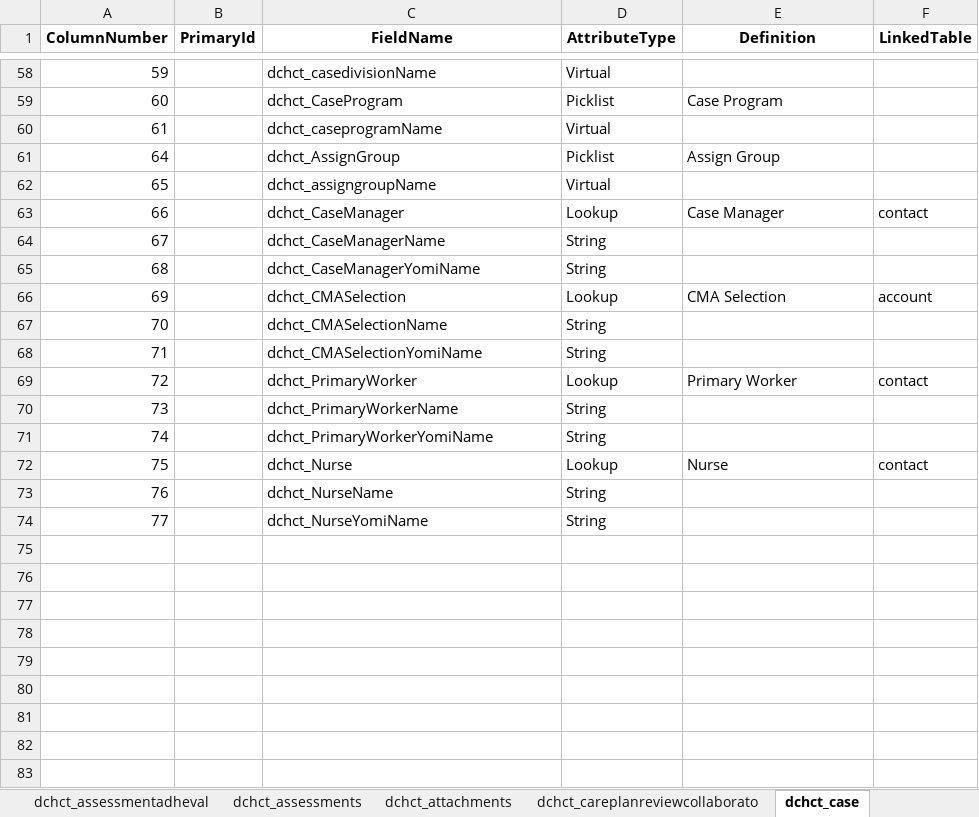
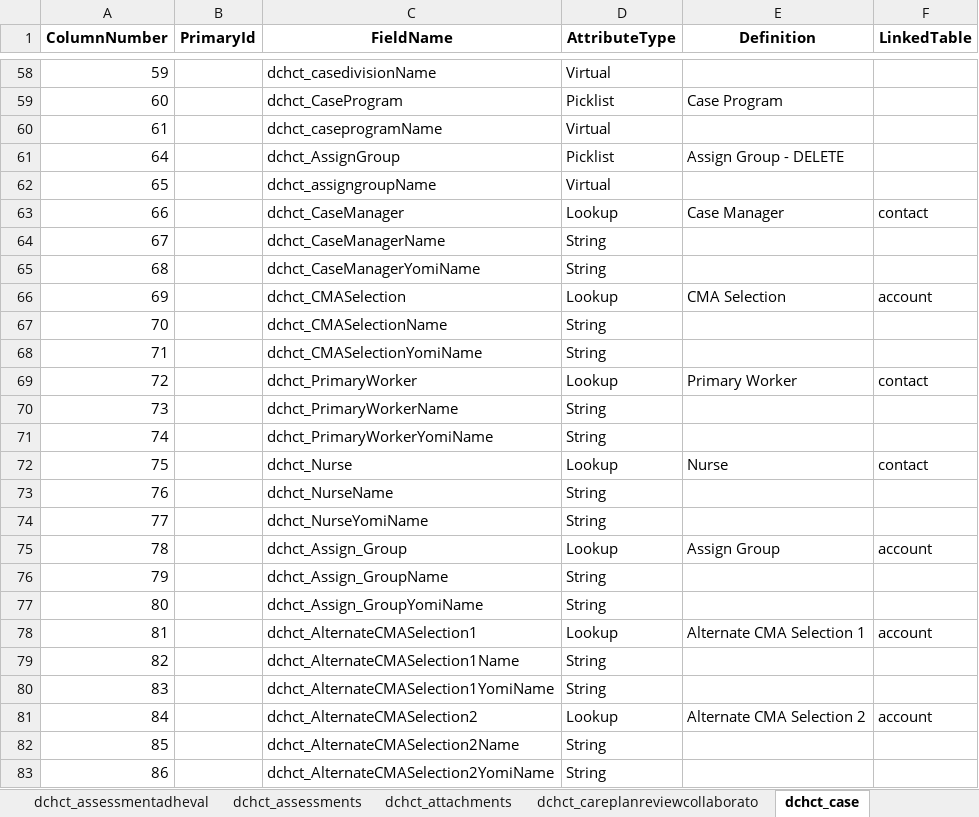
Before and after one commit to bcox-ctv/dataverse, an Excel workbook: logical_names.xlsx, sheet dchct_case, drawn as a sheet; only a part is shown, gaps mark what is left out; values as stored, in another font and other column widths than the file's, no borders; the diff names each change by its address in the sheet, - before the commit and + after, or states it on an @@ line.

```diff
--- a/logical_names.xlsx (sheet dchct_case)
+++ b/logical_names.xlsx (sheet dchct_case)
-E61 (Definition): Assign Group
+E61 (Definition): Assign Group - DELETE
+row 75: 78 |  | dchct_Assign_Group | Lookup | Assign Group | account
+row 76: 79 |  | dchct_Assign_GroupName | String
+row 77: 80 |  | dchct_Assign_GroupYomiName | String
+row 78: 81 |  | dchct_AlternateCMASelection1 | Lookup | Alternate CMA Selection 1 | account
+row 79: 82 |  | dchct_AlternateCMASelection1Name | String
+row 80: 83 |  | dchct_AlternateCMASelection1YomiName | String
+row 81: 84 |  | dchct_AlternateCMASelection2 | Lookup | Alternate CMA Selection 2 | account
+row 82: 85 |  | dchct_AlternateCMASelection2Name | String
+row 83: 86 |  | dchct_AlternateCMASelection2YomiName | String
```
Also changed, not shown: sheet dchct_locassessmentsinterraimds, sheet contact, sheet dchct_linkedproviders, sheet dchct_contactphone, sheet task, sheet customeraddress, 3 more sheets, other sheet tabs, 3 other files.
